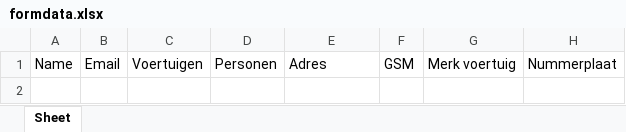
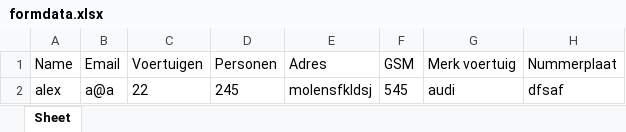
Before and after one commit to AlessioD200/Event, an Excel workbook: Excel/formdata.xlsx, sheet Sheet, drawn as a sheet; values as stored, in another font and other column widths than the file's, no borders; the diff names each change by its address in the sheet, - before the commit and + after, or states it on an @@ line.

```diff
--- a/Excel/formdata.xlsx (sheet Sheet)
+++ b/Excel/formdata.xlsx (sheet Sheet)
+row 2: alex | a@a | 22 | 245 | molensfkldsj | 545 | audi | dfsaf
```
Also changed, not shown: 1 other file.
